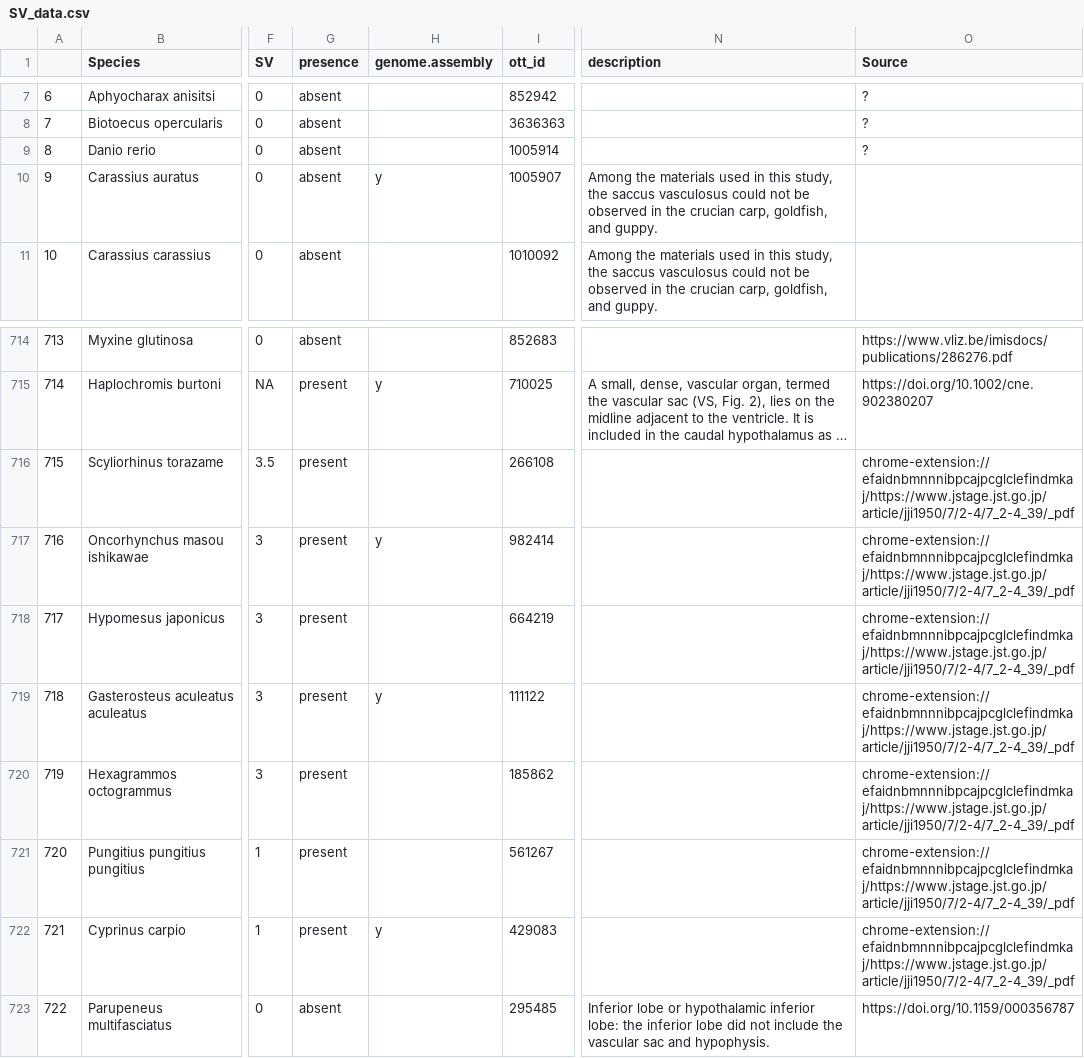
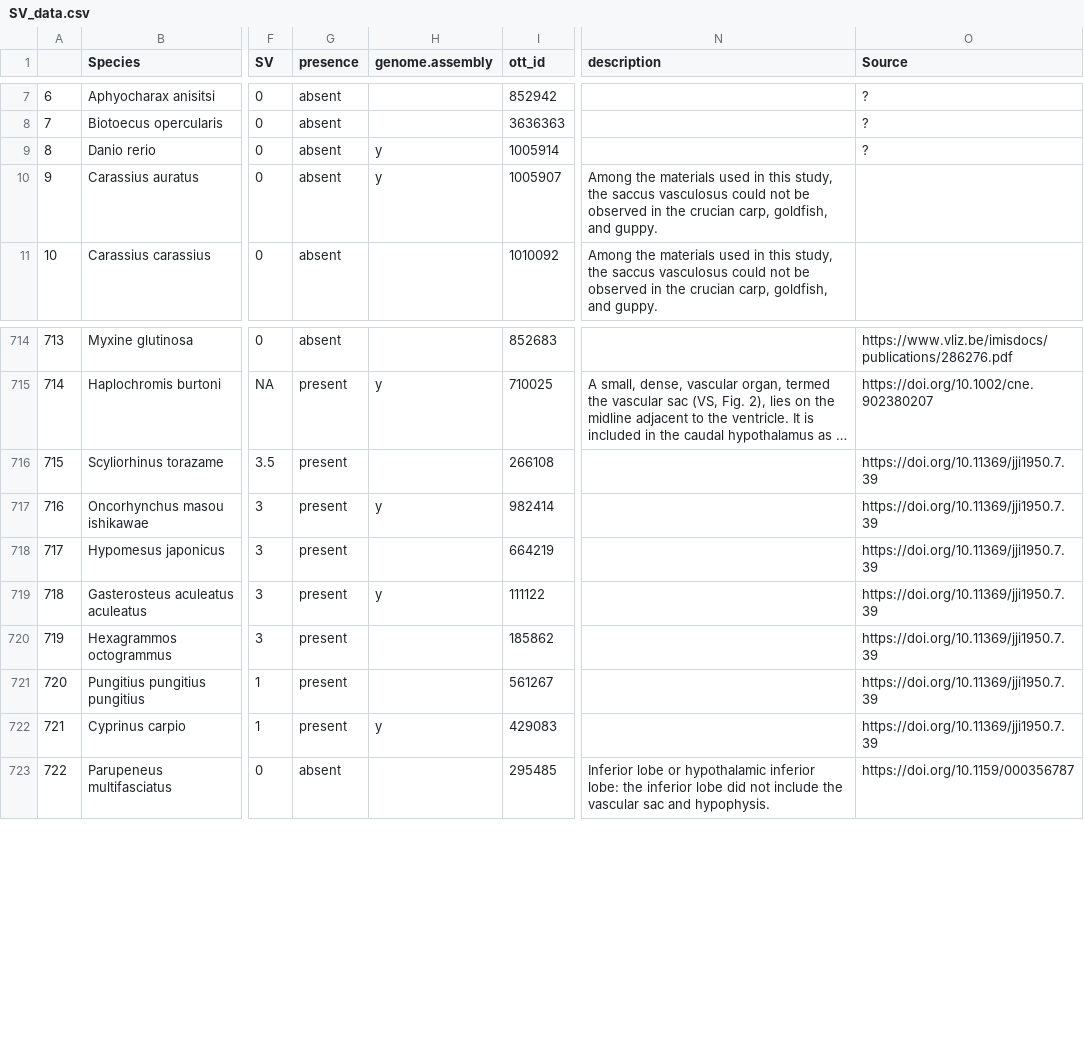
Before and after one commit to julia-maja/SV, a CSV file: SV_data.csv, drawn as a sheet; only a part is shown, gaps mark what is left out; long unchanged cells end in …; the diff names each change by its address in the sheet, - before the commit and + after, or states it on an @@ line.

Commit message:
time calibrating updated data with treePL

```diff
--- a/SV_data.csv
+++ b/SV_data.csv
-H9 (genome.assembly): (empty)
+H9 (genome.assembly): y
-O716:O722 (Source): chrome-extension://efaidnbmnnnibpcajpcglclefindmkaj/https://www.jstage.jst.go.jp/article/jji1950/7/2-4/7_2-4_39/_pdf
+O716:O722 (Source): https://doi.org/10.11369/jji1950.7.39
```
Also changed, not shown: SV_data_avg.csv, 14 other files.
